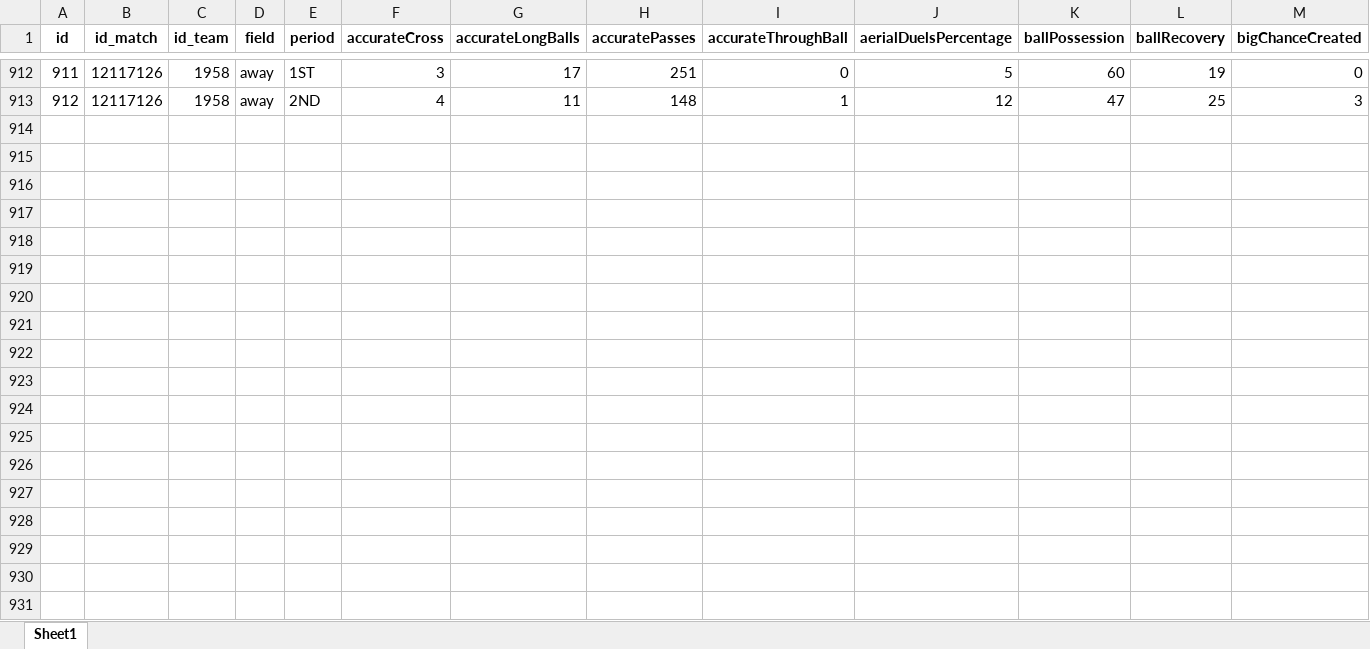
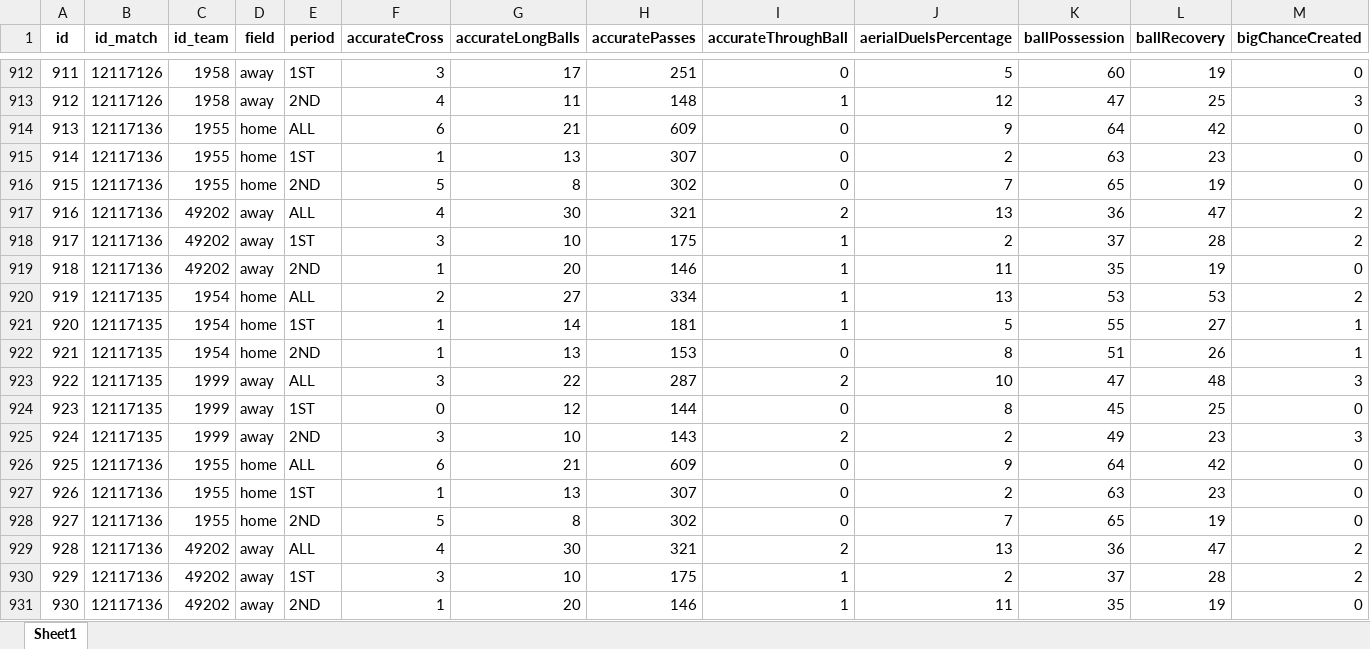
Before and after one commit to pjoao266/sofascoreBR, an Excel workbook: data/teams_stats_match.xlsx, sheet Sheet1, drawn as a sheet; only a part is shown, gaps mark what is left out; values as stored, in another font and other column widths than the file's, no borders; rows hold the shown columns only; the diff covers the shown part only; the diff names each change by its address in the sheet, - before the commit and + after, or states it on an @@ line.

```diff
--- a/data/teams_stats_match.xlsx (sheet Sheet1)
+++ b/data/teams_stats_match.xlsx (sheet Sheet1)
+row 914: 913 | 12117136 | 1955 | home | ALL | 6 | 21 | 609 | 0 | 9 | 64 | 42 | 0
+row 915: 914 | 12117136 | 1955 | home | 1ST | 1 | 13 | 307 | 0 | 2 | 63 | 23 | 0
+row 916: 915 | 12117136 | 1955 | home | 2ND | 5 | 8 | 302 | 0 | 7 | 65 | 19 | 0
+row 917: 916 | 12117136 | 49202 | away | ALL | 4 | 30 | 321 | 2 | 13 | 36 | 47 | 2
+row 918: 917 | 12117136 | 49202 | away | 1ST | 3 | 10 | 175 | 1 | 2 | 37 | 28 | 2
+row 919: 918 | 12117136 | 49202 | away | 2ND | 1 | 20 | 146 | 1 | 11 | 35 | 19 | 0
+row 920: 919 | 12117135 | 1954 | home | ALL | 2 | 27 | 334 | 1 | 13 | 53 | 53 | 2
+row 921: 920 | 12117135 | 1954 | home | 1ST | 1 | 14 | 181 | 1 | 5 | 55 | 27 | 1
+row 922: 921 | 12117135 | 1954 | home | 2ND | 1 | 13 | 153 | 0 | 8 | 51 | 26 | 1
+row 923: 922 | 12117135 | 1999 | away | ALL | 3 | 22 | 287 | 2 | 10 | 47 | 48 | 3
+row 924: 923 | 12117135 | 1999 | away | 1ST | 0 | 12 | 144 | 0 | 8 | 45 | 25 | 0
+row 925: 924 | 12117135 | 1999 | away | 2ND | 3 | 10 | 143 | 2 | 2 | 49 | 23 | 3
+row 926: 925 | 12117136 | 1955 | home | ALL | 6 | 21 | 609 | 0 | 9 | 64 | 42 | 0
+row 927: 926 | 12117136 | 1955 | home | 1ST | 1 | 13 | 307 | 0 | 2 | 63 | 23 | 0
+row 928: 927 | 12117136 | 1955 | home | 2ND | 5 | 8 | 302 | 0 | 7 | 65 | 19 | 0
+row 929: 928 | 12117136 | 49202 | away | ALL | 4 | 30 | 321 | 2 | 13 | 36 | 47 | 2
+row 930: 929 | 12117136 | 49202 | away | 1ST | 3 | 10 | 175 | 1 | 2 | 37 | 28 | 2
+row 931: 930 | 12117136 | 49202 | away | 2ND | 1 | 20 | 146 | 1 | 11 | 35 | 19 | 0
```
Also changed, not shown: 18 added rows elsewhere in this sheet, data/goal_match.xlsx, data/matches.xlsx, 8 other files.
